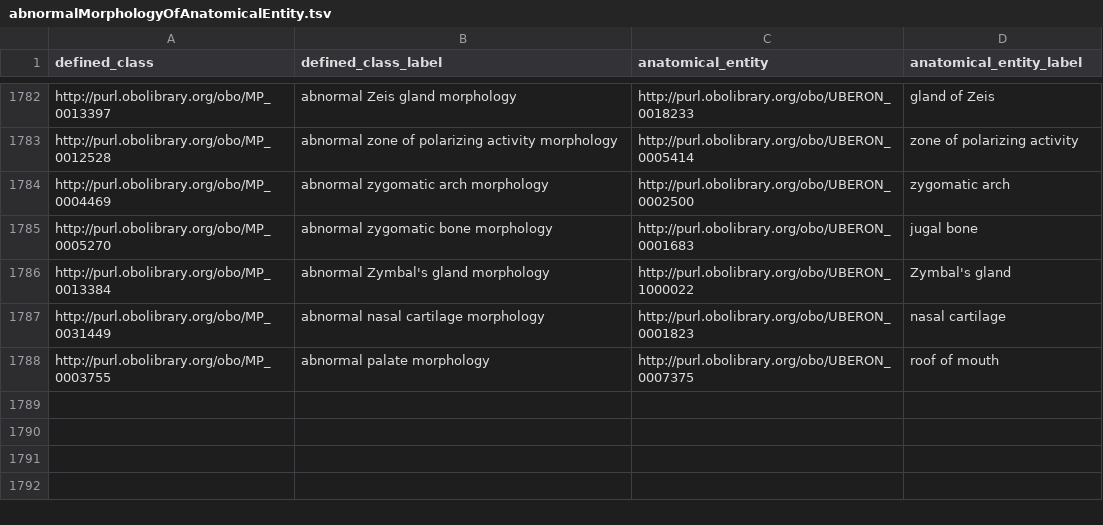
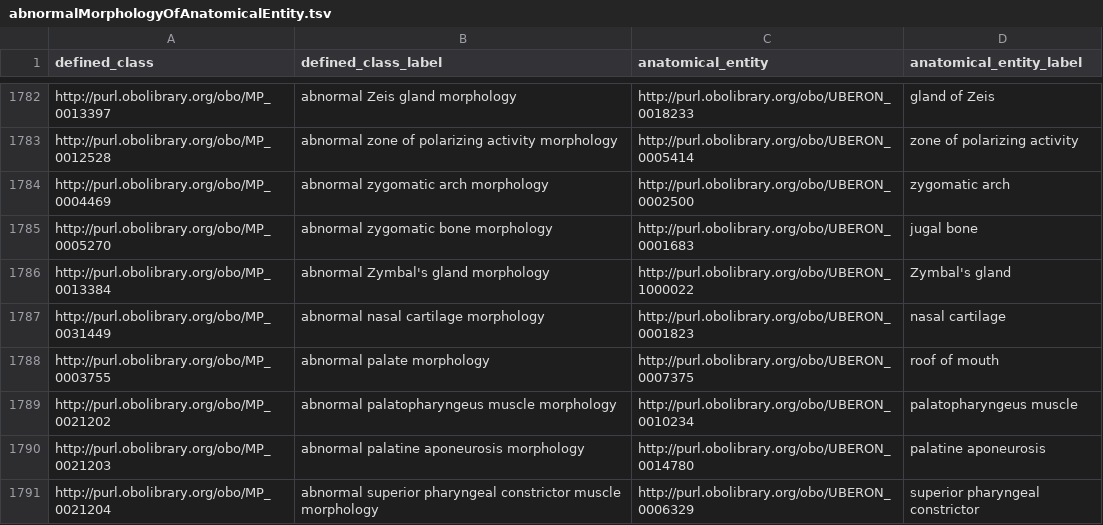
Before and after one commit to mgijax/mammalian-phenotype-ontology, a TSV file: src/patterns/data/default/abnormalMorphologyOfAnatomicalEntity.tsv, drawn as a sheet; only a part is shown, gaps mark what is left out; the diff names each change by its address in the sheet, - before the commit and + after, or states it on an @@ line.

Commit message:
Update abnormalMorphologyOfAnatomicalEntity.tsv
added eqs for MP:0021202, MP:0021203, MP:0021204
working on #3646

```diff
--- a/src/patterns/data/default/abnormalMorphologyOfAnatomicalEntity.tsv
+++ b/src/patterns/data/default/abnormalMorphologyOfAnatomicalEntity.tsv
+row 1789: http://purl.obolibrary.org/obo/MP_0021202 | abnormal palatopharyngeus muscle morphology | http://purl.obolibrary.org/obo/UBERON_0010234 | palatopharyngeus muscle
+row 1790: http://purl.obolibrary.org/obo/MP_0021203 | abnormal palatine aponeurosis morphology | http://purl.obolibrary.org/obo/UBERON_0014780 | palatine aponeurosis
+row 1791: http://purl.obolibrary.org/obo/MP_0021204 | abnormal superior pharyngeal constrictor muscle morphology | http://purl.obolibrary.org/obo/UBERON_0006329 | superior pharyngeal constrictor
```
